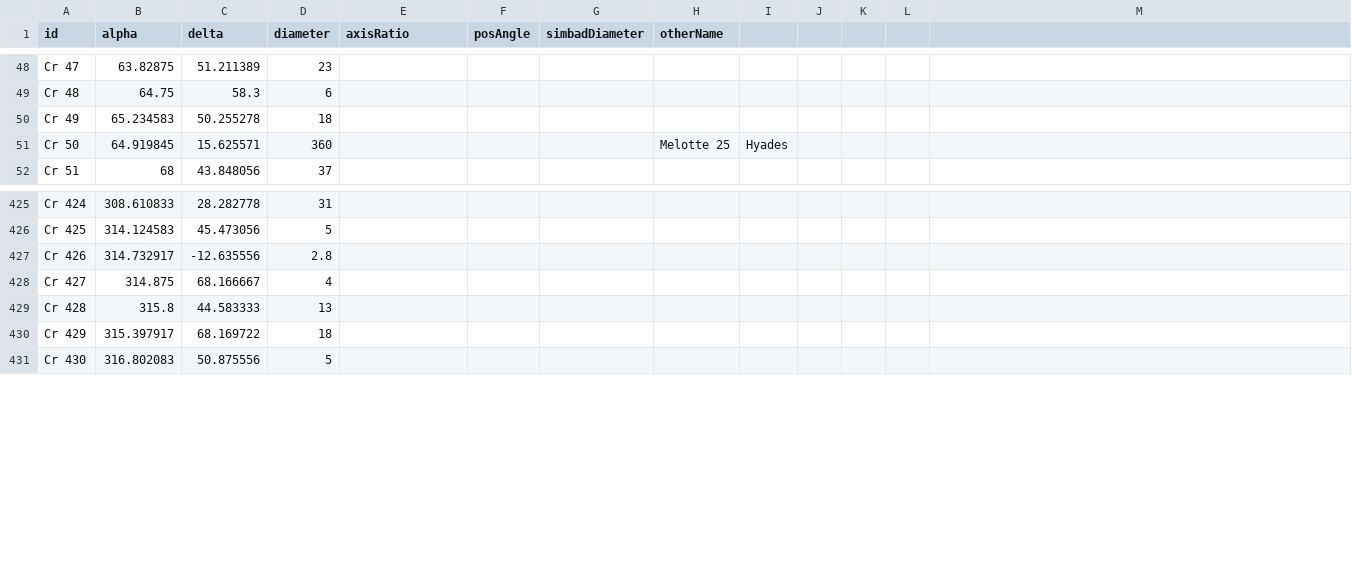
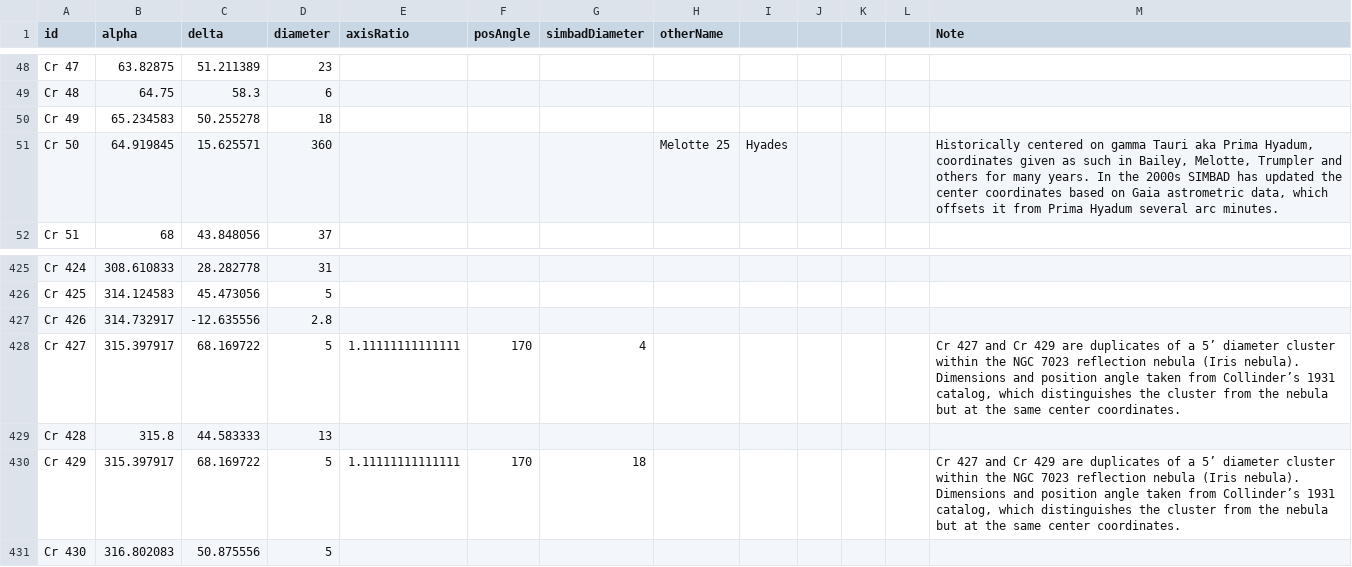
Before and after one commit to scottstirling/AnnotateImageExt, a CSV file: src/scripts/AnnotateImageExt/ext/catalogs/Collinder-Open-Clusters-1931-for-PixInsight.csv, drawn as a sheet; only a part is shown, gaps mark what is left out; the diff names each change by its address in the sheet, - before the commit and + after, or states it on an @@ line.

Commit message:
Collinder correction, making Cr 427 and 429 duplicates and updating notes. Updating a few major Melotte coordinates based on Steinicke's Revised NGC (2026).

```diff
--- a/src/scripts/AnnotateImageExt/ext/catalogs/Collinder-Open-Clusters-1931-for-PixInsight.csv
+++ b/src/scripts/AnnotateImageExt/ext/catalogs/Collinder-Open-Clusters-1931-for-PixInsight.csv
-M1: (empty)
+M1: Note
-M51 (Note): (empty)
+M51 (Note): Historically centered on gamma Tauri aka Prima Hyadum, coordinates given as such in Bailey, Melotte, Trumpler and others for many years. In the 2000s SIMBAD has updated the center coordinates based on Gaia astrometric data, which offsets it from Prima Hyadum several arc minutes.
-B428 (alpha): 314.875
+B428 (alpha): 315.397917
-C428 (delta): 68.166667
+C428 (delta): 68.169722
-D428 (diameter): 4
+D428 (diameter): 5
-E428 (axisRatio): (empty)
+E428 (axisRatio): 1.11111111111111
-F428 (posAngle): (empty)
+F428 (posAngle): 170
-G428 (simbadDiameter): (empty)
+G428 (simbadDiameter): 4
-M428 (Note): (empty)
+M428 (Note): Cr 427 and Cr 429 are duplicates of a 5’ diameter cluster within the NGC 7023 reflection nebula (Iris nebula). Dimensions and position angle taken from Collinder’s 1931 catalog, which distinguishes the cluster from the nebula but at the same center coordinates.
-D430 (diameter): 18
+D430 (diameter): 5
-E430 (axisRatio): (empty)
+E430 (axisRatio): 1.11111111111111
-F430 (posAngle): (empty)
+F430 (posAngle): 170
-G430 (simbadDiameter): (empty)
+G430 (simbadDiameter): 18
-M430 (Note): (empty)
+M430 (Note): Cr 427 and Cr 429 are duplicates of a 5’ diameter cluster within the NGC 7023 reflection nebula (Iris nebula). Dimensions and position angle taken from Collinder’s 1931 catalog, which distinguishes the cluster from the nebula but at the same center coordinates.
```
Also changed, not shown: src/scripts/AnnotateImageExt/ext/catalogs/Melotte_starclusters-1915-for_PixInsight.csv.
